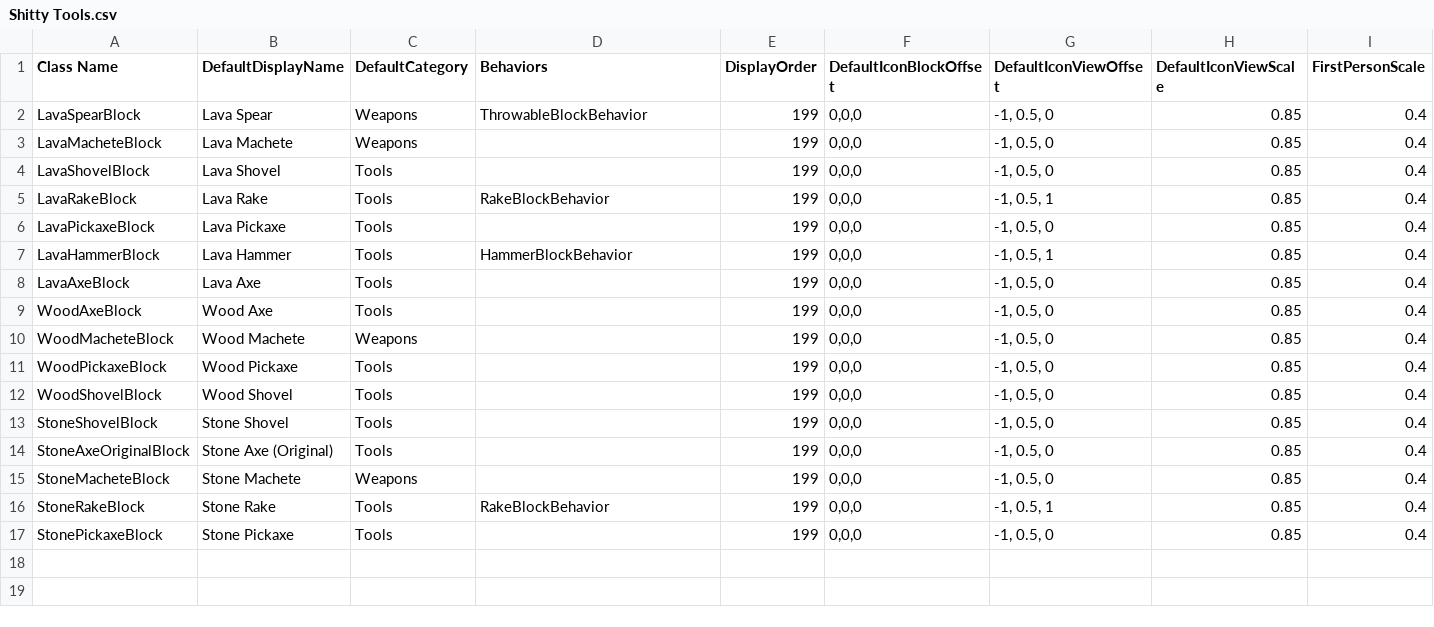
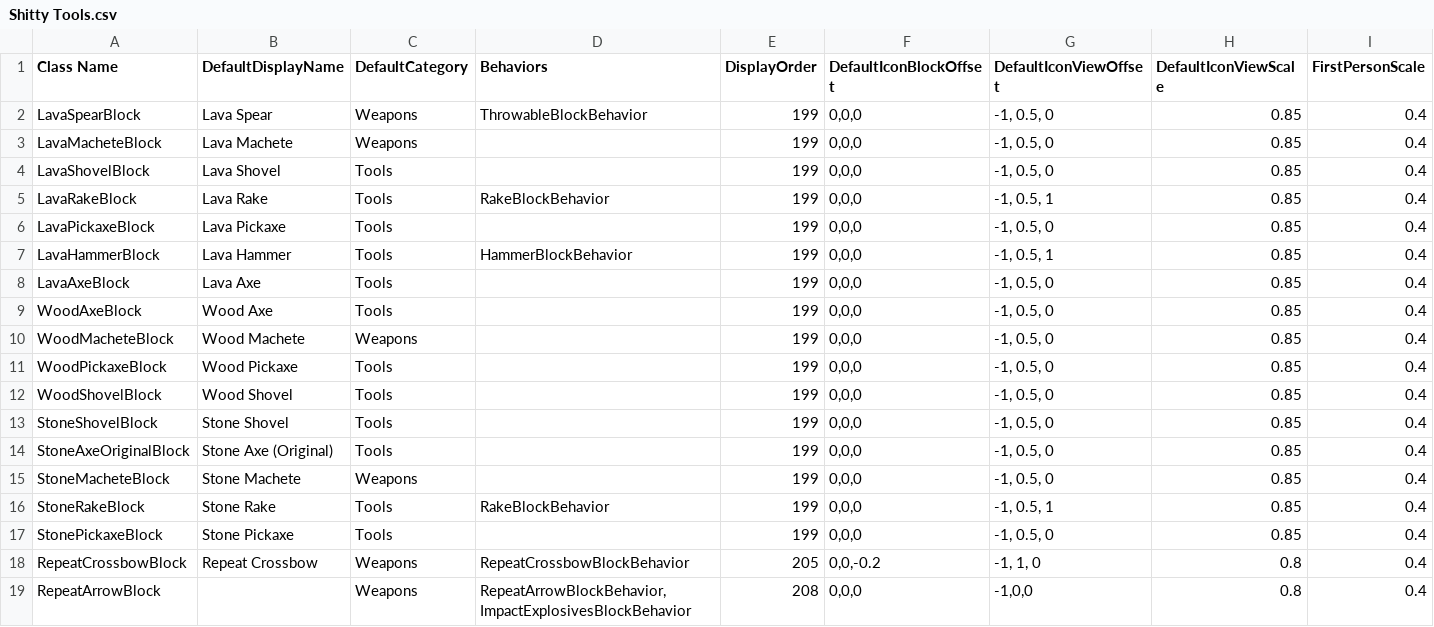
Before and after one commit to Samuelsan03/Shitty-Creatures-From-Survivalcraft-2, a CSV file: Shitty Tools.csv, drawn as a sheet; only a part is shown; rows hold the shown columns only; the diff names each change by its address in the sheet, - before the commit and + after, or states it on an @@ line.

Commit message:
Update Shitty Tools.csv

```diff
--- a/Shitty Tools.csv
+++ b/Shitty Tools.csv
+row 18: RepeatCrossbowBlock | Repeat Crossbow | Weapons | RepeatCrossbowBlockBehavior | 205 | 0,0,-0.2 | -1, 1, 0 | 0.8 | 0.4
+row 19: RepeatArrowBlock |  | Weapons | RepeatArrowBlockBehavior, ImpactExplosivesBlockBehavior | 208 | 0,0,0 | -1,0,0 | 0.8 | 0.4
```
